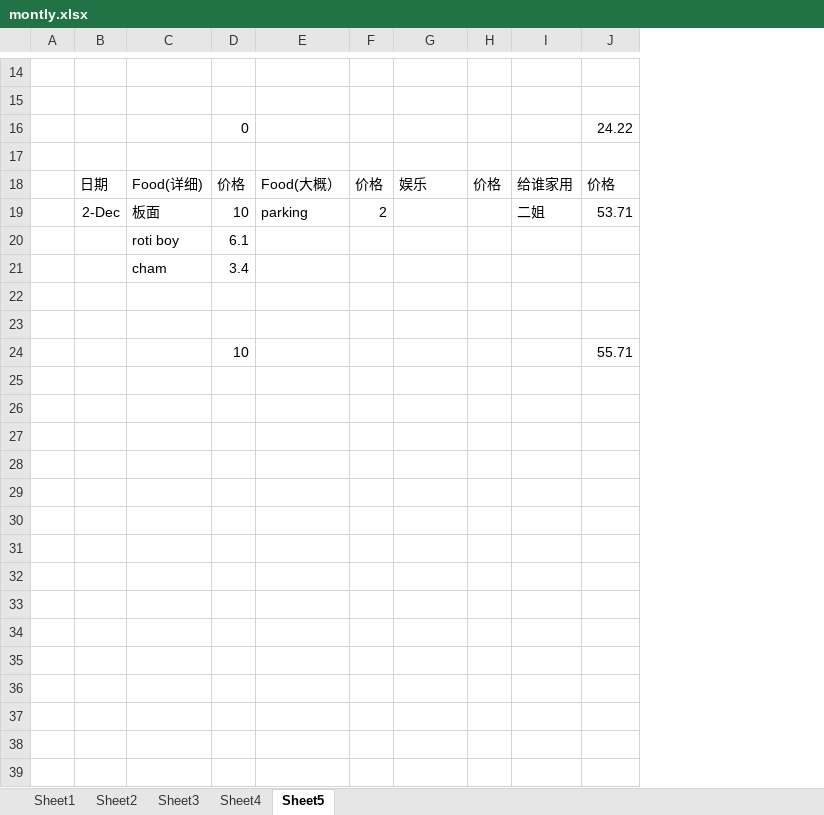
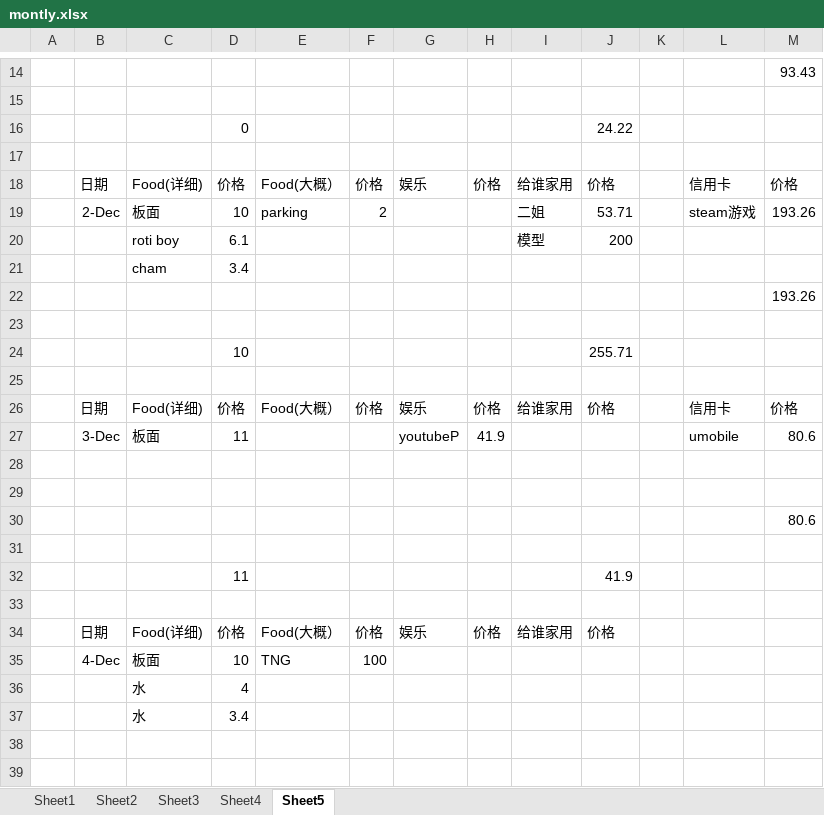
Before and after one commit to KarsengYapPrivate/NoteBook, an Excel workbook: montly.xlsx, sheet Sheet5, drawn as a sheet; only a part is shown, gaps mark what is left out; values as stored, in another font and other column widths than the file's, no borders; addresses are those after the commit; the diff covers the shown part only; the diff names each change by its address in the sheet, - before the commit and + after, or states it on an @@ line.

Commit message:
12/7

```diff
--- a/montly.xlsx (sheet Sheet5)
+++ b/montly.xlsx (sheet Sheet5)
+column K, empty
+column L, rows 18-19: 信用卡 | steam游戏
+column M, rows 14-22: 93.43 |  |  |  | 价格 | 193.26 |  |  | 193.26
-I20: (empty)
+I20: 模型
-J20: (empty)
+J20: 200
+row 24:  |  |  | 10 |  |  |  |  |  | 255.71
-row 25:  |  |  | 10 |  |  |  |  |  | 55.71
+row 25: (empty)
+row 26:  | 日期 | Food(详细) | 价格 | Food(大概） | 价格 | 娱乐 | 价格 | 给谁家用 | 价格 |  | 信用卡 | 价格
+row 27:  | 3-Dec | 板面 | 11 |  |  | youtubeP | 41.9 |  |  |  | umobile | 80.6
+row 28: (empty)
+row 29: (empty)
+row 30:  |  |  |  |  |  |  |  |  |  |  |  | 80.6
+row 31: (empty)
+row 32:  |  |  | 11 |  |  |  |  |  | 41.9
+row 33: (empty)
+row 34:  | 日期 | Food(详细) | 价格 | Food(大概） | 价格 | 娱乐 | 价格 | 给谁家用 | 价格
+row 35:  | 4-Dec | 板面 | 10 | TNG | 100
+row 36:  |  | 水 | 4
+row 37:  |  | 水 | 3.4
+row 38: (empty)
+row 39: (empty)
```
Also changed, not shown: 33 added rows and 2 edited cells elsewhere in this sheet.
